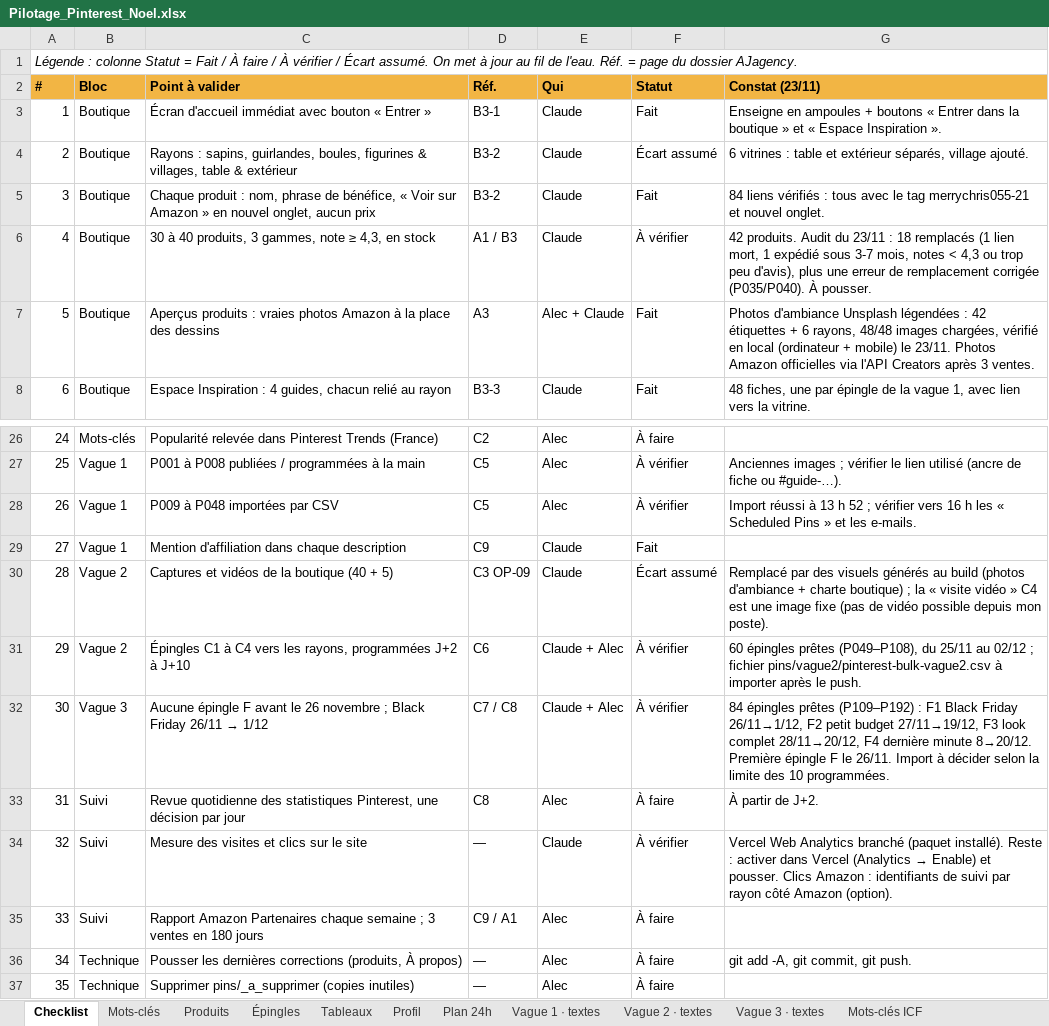
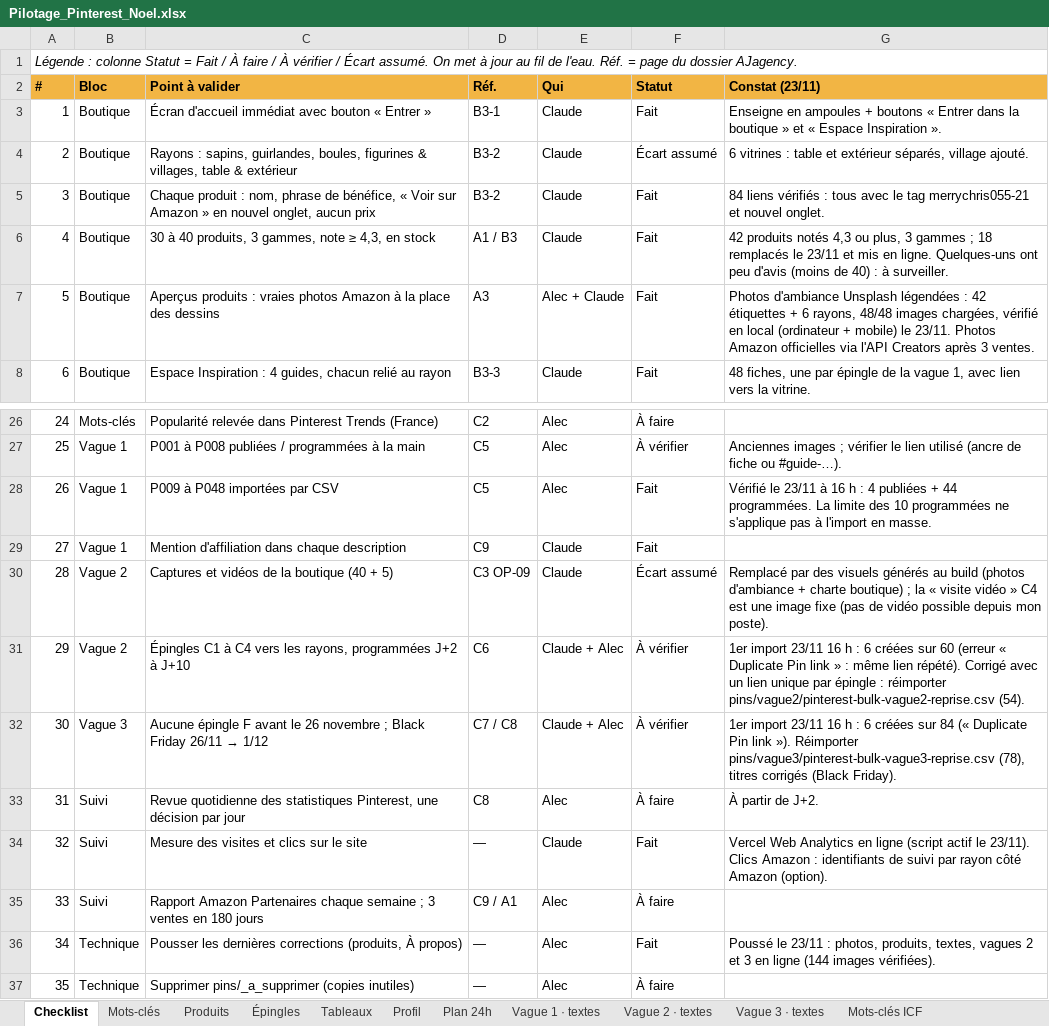
Before and after one commit to Alecdev-10/MerryChristmas, an Excel workbook: pilotage/Pilotage_Pinterest_Noel.xlsx, sheet Checklist, drawn as a sheet; only a part is shown, gaps mark what is left out; values as stored, in another font and other column widths than the file's, no borders; conditional formats not drawn; the diff names each change by its address in the sheet, - before the commit and + after, or states it on an @@ line.

Commit message:
Reprise import vagues 2 et 3

```diff
--- a/pilotage/Pilotage_Pinterest_Noel.xlsx (sheet Checklist)
+++ b/pilotage/Pilotage_Pinterest_Noel.xlsx (sheet Checklist)
-F6 (Statut): À vérifier
+F6 (Statut): Fait
-G6 (Constat (23/11)): 42 produits. Audit du 23/11 : 18 remplacés (1 lien mort, 1 expédié sous 3-7 mois, notes < 4,3 ou trop peu d'avis), plus une erreur de remplacement corrigée (P035/P040). À pousser.
+G6 (Constat (23/11)): 42 produits notés 4,3 ou plus, 3 gammes ; 18 remplacés le 23/11 et mis en ligne. Quelques-uns ont peu d'avis (moins de 40) : à surveiller.
-F28 (Statut): À vérifier
+F28 (Statut): Fait
-G28 (Constat (23/11)): Import réussi à 13 h 52 ; vérifier vers 16 h les « Scheduled Pins » et les e-mails.
+G28 (Constat (23/11)): Vérifié le 23/11 à 16 h : 4 publiées + 44 programmées. La limite des 10 programmées ne s'applique pas à l'import en masse.
-G31 (Constat (23/11)): 60 épingles prêtes (P049–P108), du 25/11 au 02/12 ; fichier pins/vague2/pinterest-bulk-vague2.csv à importer après le push.
+G31 (Constat (23/11)): 1er import 23/11 16 h : 6 créées sur 60 (erreur « Duplicate Pin link » : même lien répété). Corrigé avec un lien unique par épingle : réimporter pins/vague2/pinterest-bulk-vague2-reprise.csv (54).
-G32 (Constat (23/11)): 84 épingles prêtes (P109–P192) : F1 Black Friday 26/11→1/12, F2 petit budget 27/11→19/12, F3 look complet 28/11→20/12, F4 dernière minute 8→20/12. Première épingle F le 26/11. Import à décider selon la limite des 10 programmées.
+G32 (Constat (23/11)): 1er import 23/11 16 h : 6 créées sur 84 (« Duplicate Pin link »). Réimporter pins/vague3/pinterest-bulk-vague3-reprise.csv (78), titres corrigés (Black Friday).
-F34 (Statut): À vérifier
+F34 (Statut): Fait
@@ G34 (Constat (23/11)): …Web Analytics branché (paquet installé). Reste : activer dans Vercel (Analytics → Enable) et pousser. Clics Amazon… → …Web Analytics en ligne (script actif le 23/11). Clics Amazon… @@
-F36 (Statut): À faire
+F36 (Statut): Fait
-G36 (Constat (23/11)): git add -A, git commit, git push.
+G36 (Constat (23/11)): Poussé le 23/11 : photos, produits, textes, vagues 2 et 3 en ligne (144 images vérifiées).
```
Also changed, not shown: sheet Vague 3 · textes, sheet Vague 2 · textes, 3 other files.
